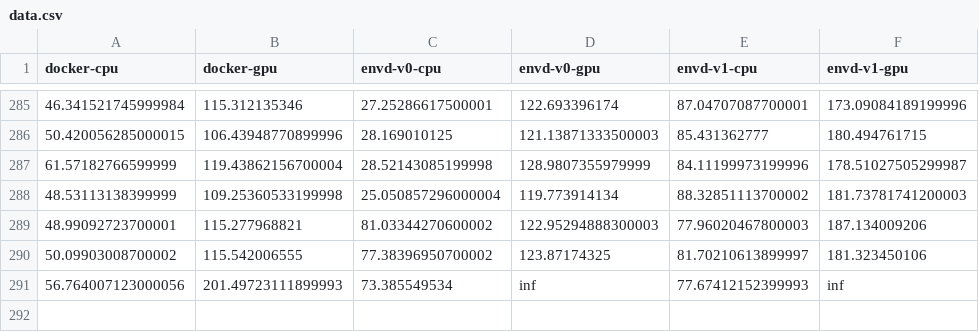
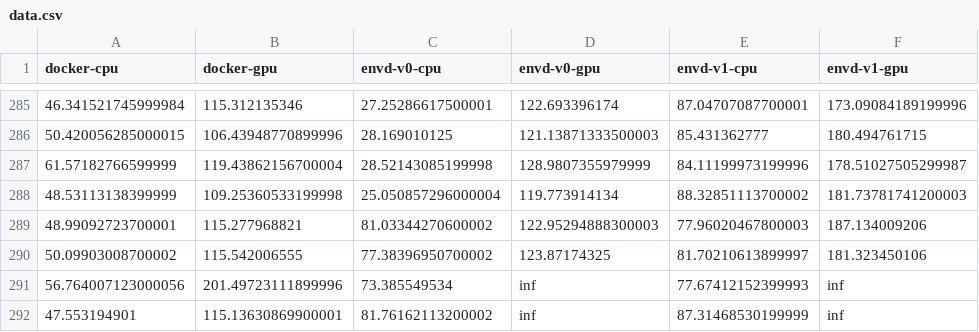
Before and after one commit to tensorchord/envd-nightly, a CSV file: data.csv, drawn as a sheet; only a part is shown, gaps mark what is left out.

Commit message:
CI: update benchmark data and image
Signed-off-by: github-actions-bot <github-actions-bot@users.noreply.github.com>

```diff
--- a/data.csv
+++ b/data.csv
@@ -290,2 +290,3 @@ docker-cpu,docker-gpu,envd-v0-cpu,envd-v0-gpu,envd-v1-cpu,envd-v1-gpu
 50.09903008700002,115.542006555,77.38396950700002,123.87174325,81.70210613899997,181.323450106
-56.764007123000056,201.49723111899993,73.385549534,inf,77.67412152399993,inf
+56.764007123000056,201.49723111899996,73.385549534,inf,77.67412152399993,inf
+47.553194901,115.13630869900001,81.76162113200002,inf,87.31468530199999,inf
```
Also changed, not shown: 1 other file.
